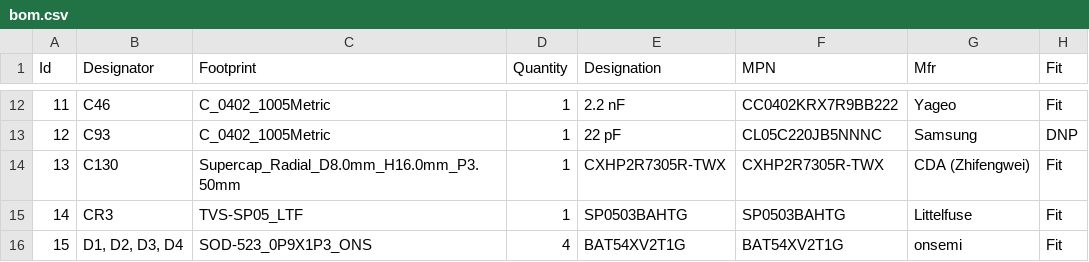
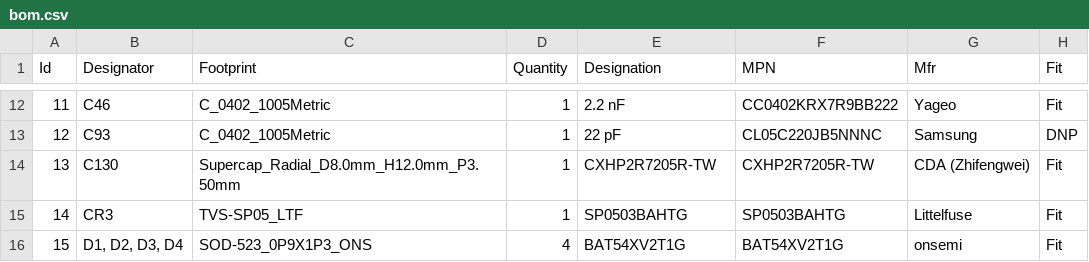
Before and after one commit to Tinkerbug-Robotics/TinkerRocket, a CSV file: hardware/tinker-mantis/bom.csv, drawn as a sheet; only a part is shown, gaps mark what is left out.

```diff
--- a/hardware/tinker-mantis/bom.csv
+++ b/hardware/tinker-mantis/bom.csv
@@ -13,3 +13,3 @@
 12;"C93";"C_0402_1005Metric";1;"22 pF";"CL05C220JB5NNNC";"Samsung";"DNP"
-13;"C130";"Supercap_Radial_D8.0mm_H16.0mm_P3.50mm";1;"CXHP2R7305R-TWX";"CXHP2R7305R-TWX";"CDA (Zhifengwei)";"Fit"
+13;"C130";"Supercap_Radial_D8.0mm_H12.0mm_P3.50mm";1;"CXHP2R7205R-TW";"CXHP2R7205R-TW";"CDA (Zhifengwei)";"Fit"
 14;"CR3";"TVS-SP05_LTF";1;"SP0503BAHTG";"SP0503BAHTG";"Littelfuse";"Fit"
```
Also changed, not shown: 6 other files.
